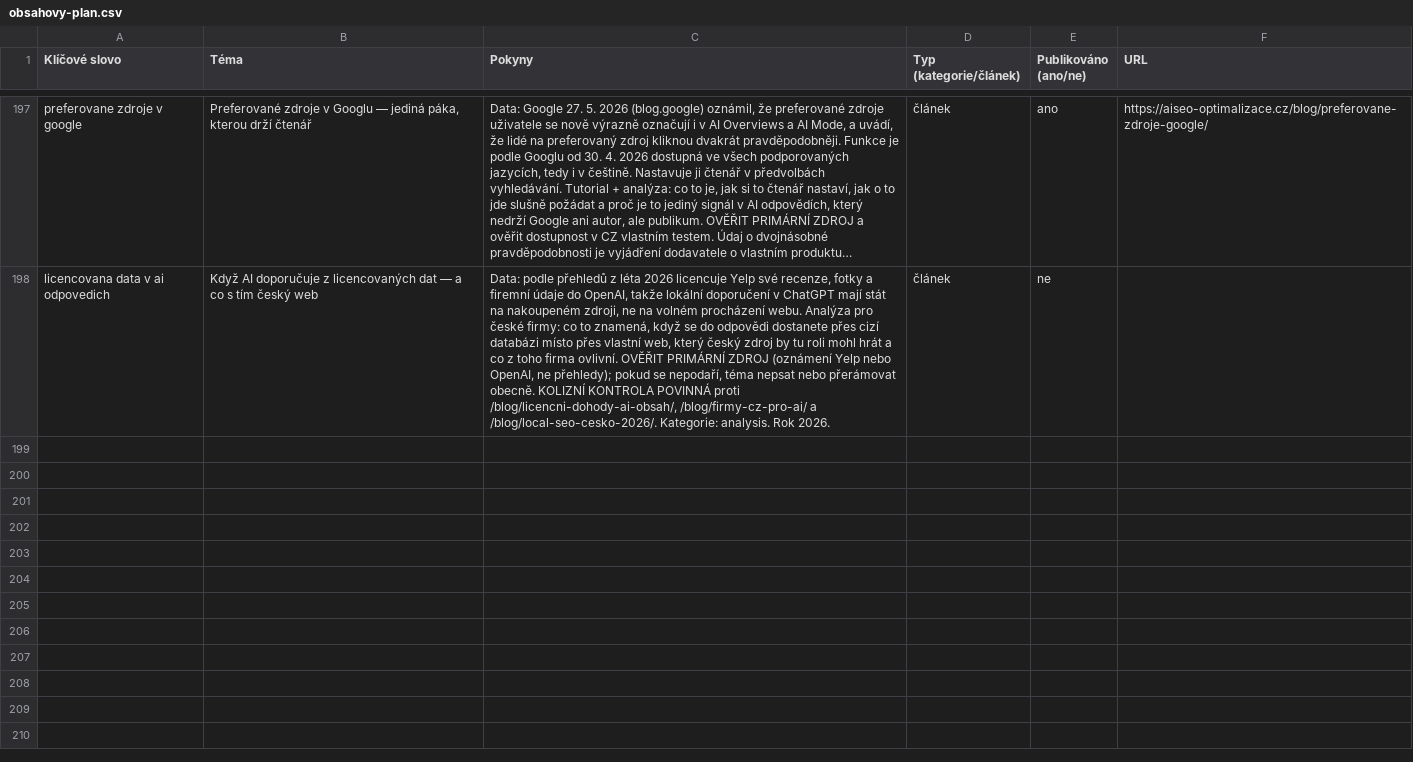
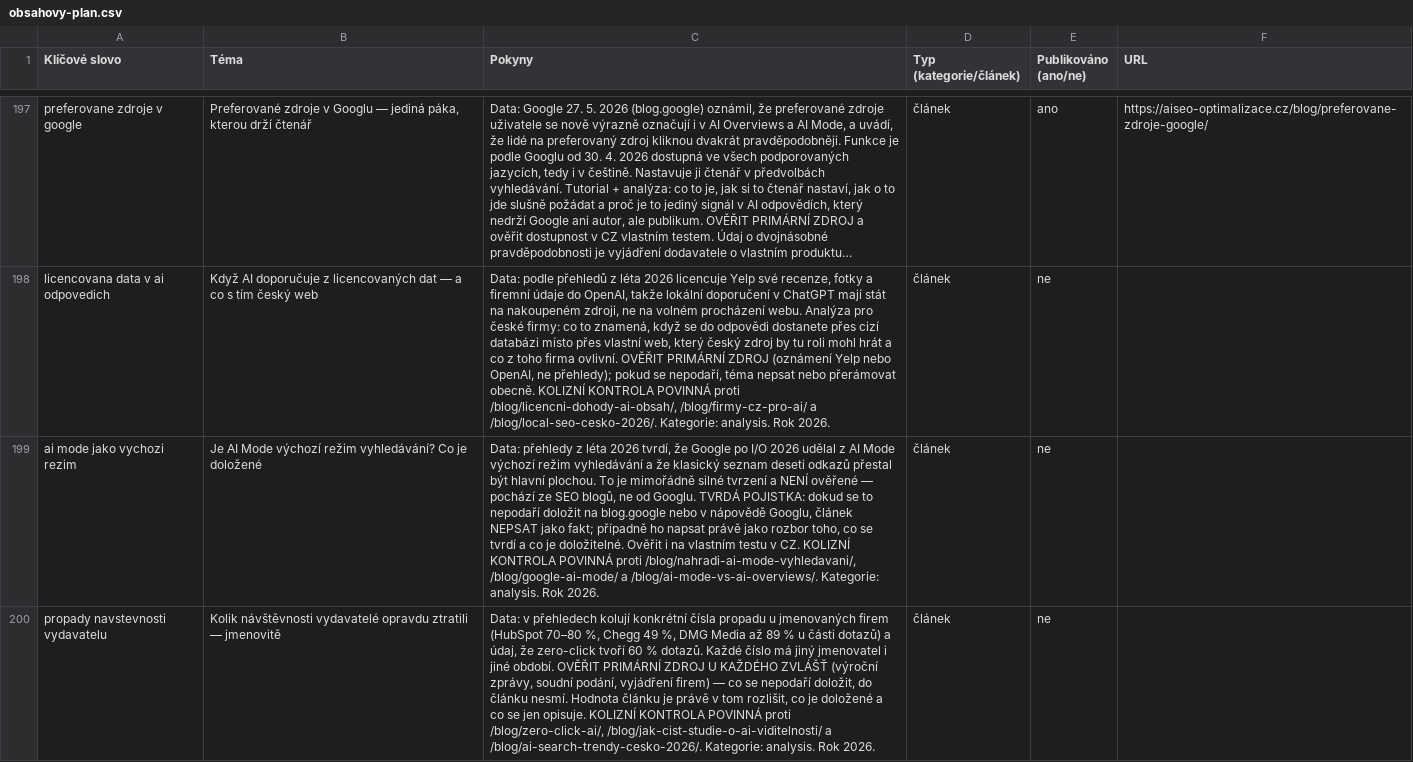
Before and after one commit to ultron-sniperdesign/aiseo-optimalizace, a CSV file: blogger/obsahovy-plan.csv, drawn as a sheet; only a part is shown, gaps mark what is left out; long unchanged cells end in …; the diff names each change by its address in the sheet, - before the commit and + after, or states it on an @@ line.

```diff
--- a/blogger/obsahovy-plan.csv
+++ b/blogger/obsahovy-plan.csv
+row 199: ai mode jako vychozi rezim | Je AI Mode výchozí režim vyhledávání? Co je doložené | Data: přehledy z léta 2026 tvrdí, že Google po I/O 2026 udělal z AI Mode výchozí režim vyhledávání a že klasický seznam deseti odkazů přestal být hlavní plochou. To je mimořádně silné tvrzení a NENÍ ověřené — pochází ze SEO blogů, ne od Googlu. TVRDÁ POJISTKA: dokud se to nepodaří doložit na blog.google nebo v nápovědě Googlu, článek NEPSAT jako fakt; případně ho napsat právě jako rozbor toho, co se tvrdí a co je doložitelné. Ověřit i na vlastním testu v CZ. KOLIZNÍ KONTROLA POVINNÁ proti /blog/nahradi-ai-mode-vyhledavani/, /blog/google-ai-mode/ a /blog/ai-mode-vs-ai-overviews/. Kategorie: analysis. Rok 2026. | článek | ne
+row 200: propady navstevnosti vydavatelu | Kolik návštěvnosti vydavatelé opravdu ztratili — jmenovitě | Data: v přehledech kolují konkrétní čísla propadu u jmenovaných firem (HubSpot 70–80 %, Chegg 49 %, DMG Media až 89 % u části dotazů) a údaj, že zero-click tvoří 60 % dotazů. Každé číslo má jiný jmenovatel i jiné období. OVĚŘIT PRIMÁRNÍ ZDROJ U KAŽDÉHO ZVLÁŠŤ (výroční zprávy, soudní podání, vyjádření firem) — co se nepodaří doložit, do článku nesmí. Hodnota článku je právě v tom rozlišit, co je doložené a co se jen opisuje. KOLIZNÍ KONTROLA POVINNÁ proti /blog/zero-click-ai/, /blog/jak-cist-studie-o-ai-viditelnosti/ a /blog/ai-search-trendy-cesko-2026/. Kategorie: analysis. Rok 2026. | článek | ne
```
Also changed, not shown: 6 other files.
